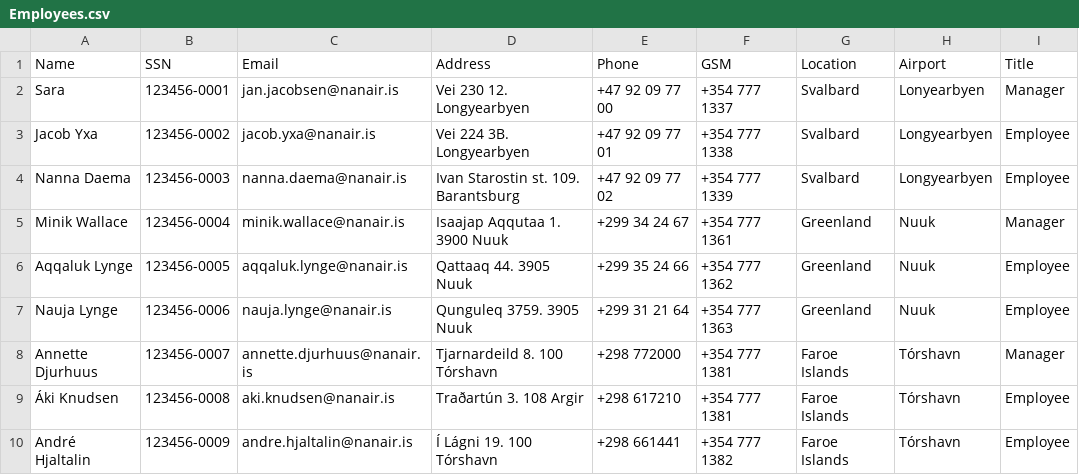
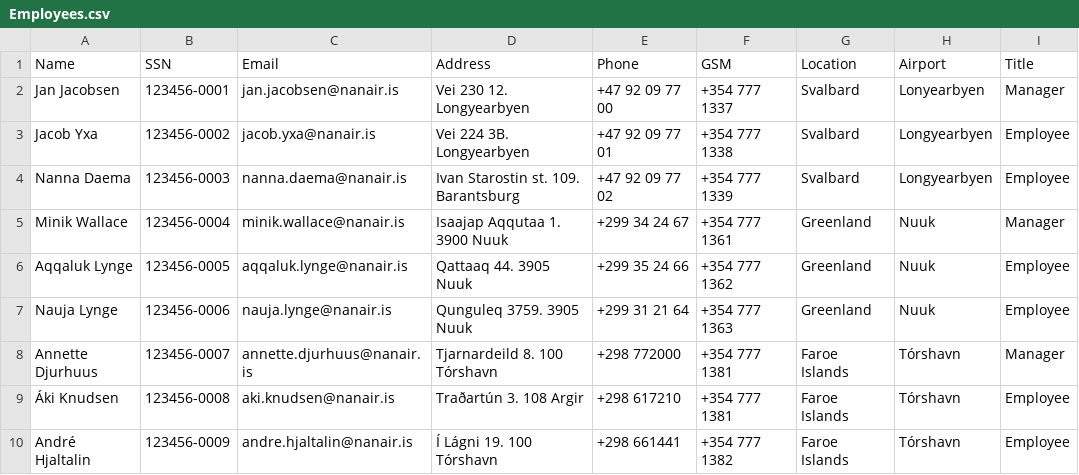
Before and after one commit to saraatla/VLN1-H25, a CSV file: csv/Employees.csv, drawn as a sheet.

```diff
--- a/csv/Employees.csv
+++ b/csv/Employees.csv
@@ -1,3 +1,3 @@
 Name,SSN,Email,Address,Phone,GSM,Location,Airport,Title
-Sara,123456-0001,jan.jacobsen@nanair.is,Vei 230 12. Longyearbyen,+47 92 09 77 00,+354 777 1337,Svalbard,Lonyearbyen,Manager
+Jan Jacobsen,123456-0001,jan.jacobsen@nanair.is,Vei 230 12. Longyearbyen,+47 92 09 77 00,+354 777 1337,Svalbard,Lonyearbyen,Manager
 Jacob Yxa,123456-0002,jacob.yxa@nanair.is,Vei 224 3B. Longyearbyen,+47 92 09 77 01,+354 777 1338,Svalbard,Longyearbyen,Employee
```
Also changed, not shown: 1 other file.
